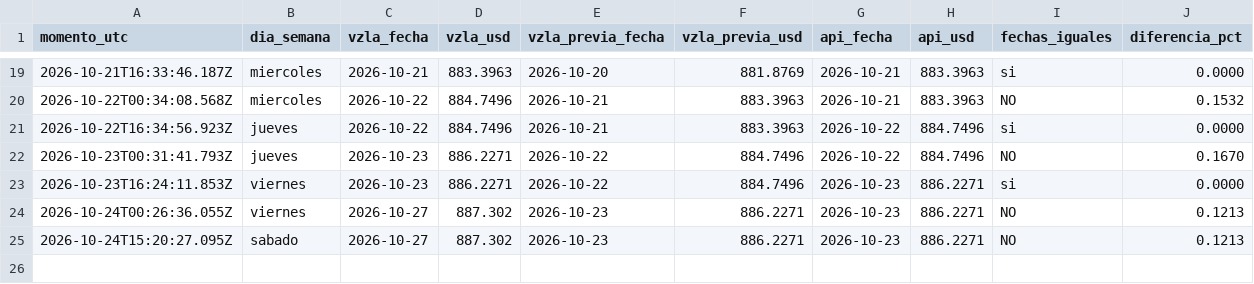
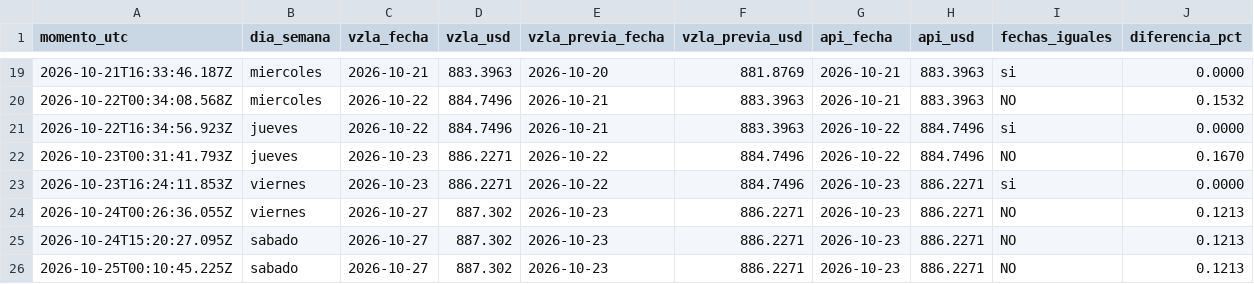
Before and after one commit to josephamselem2-ai/tasa-bcv, a CSV file: datos/registro.csv, drawn as a sheet; only a part is shown, gaps mark what is left out; the diff names each change by its address in the sheet, - before the commit and + after, or states it on an @@ line.

```diff
--- a/datos/registro.csv
+++ b/datos/registro.csv
+row 26: 2026-10-25T00:10:45.225Z | sabado | 2026-10-27 | 887.302 | 2026-10-23 | 886.2271 | 2026-10-23 | 886.2271 | NO | 0.1213
```
